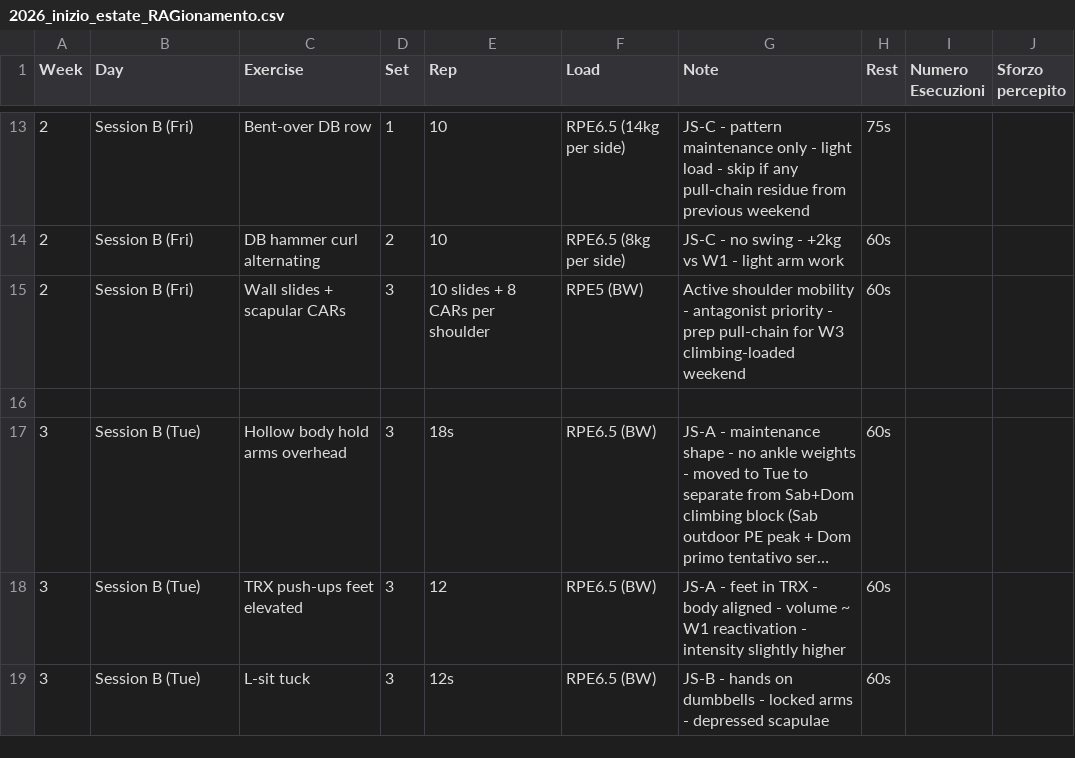
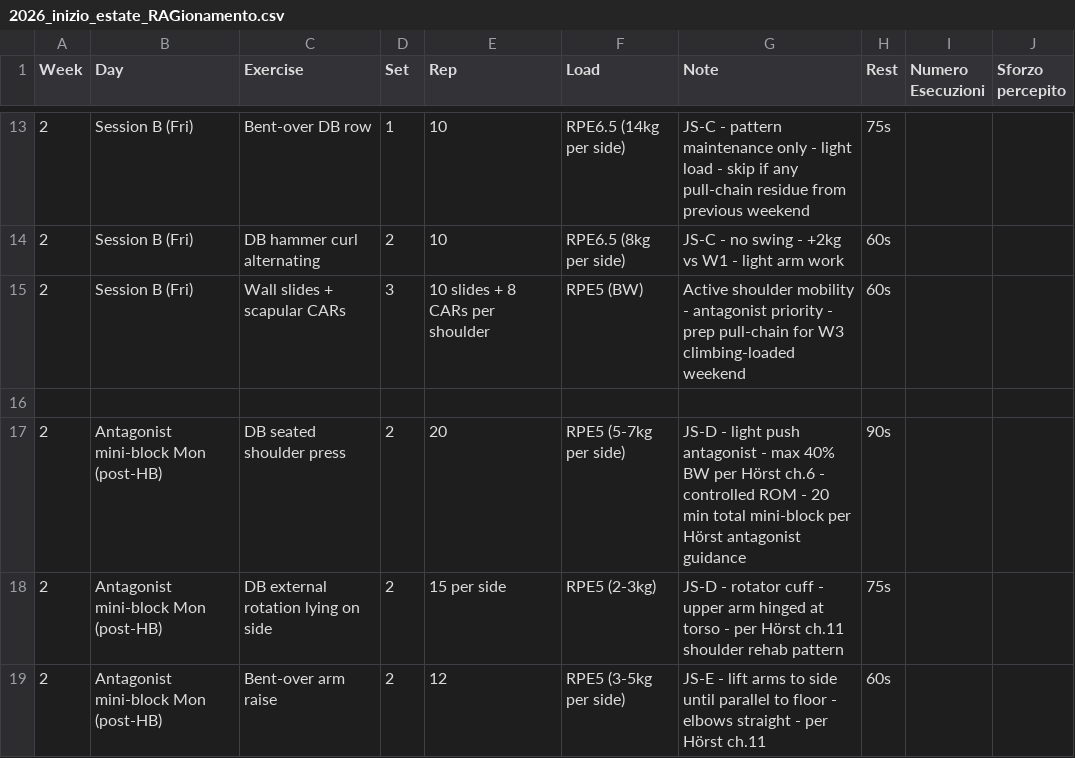
Before and after one commit to billyLumberjack/climbing_training, a CSV file: physical/sessions/2026_inizio_estate_RAGionamento.csv, drawn as a sheet; only a part is shown, gaps mark what is left out; the shorter side is filled out with more unchanged rows; long unchanged cells end in …; the diff covers the shown part only; the diff names each change by its address in the sheet, - before the commit and + after, or states it on an @@ line.

```diff
--- a/physical/sessions/2026_inizio_estate_RAGionamento.csv
+++ b/physical/sessions/2026_inizio_estate_RAGionamento.csv
+row 17: 2 | Antagonist mini-block Mon (post-HB) | DB seated shoulder press | 2 | 20 | RPE5 (5-7kg per side) | JS-D - light push antagonist - max 40% BW per Hörst ch.6 - controlled ROM - 20 min total mini-block per Hörst antagonist guidance | 90s
+row 18: 2 | Antagonist mini-block Mon (post-HB) | DB external rotation lying on side | 2 | 15 per side | RPE5 (2-3kg) | JS-D - rotator cuff - upper arm hinged at torso - per Hörst ch.11 shoulder rehab pattern | 75s
+row 19: 2 | Antagonist mini-block Mon (post-HB) | Bent-over arm raise | 2 | 12 | RPE5 (3-5kg per side) | JS-E - lift arms to side until parallel to floor - elbows straight - per Hörst ch.11 | 60s
```
Also changed, not shown: 13 added rows elsewhere in this file, 1 other file.
